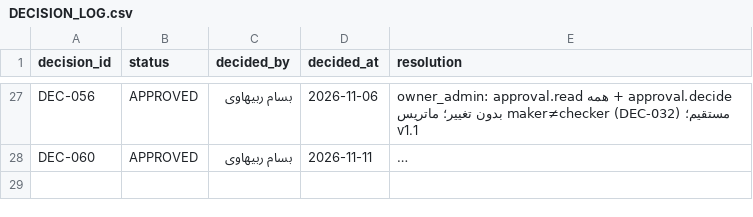
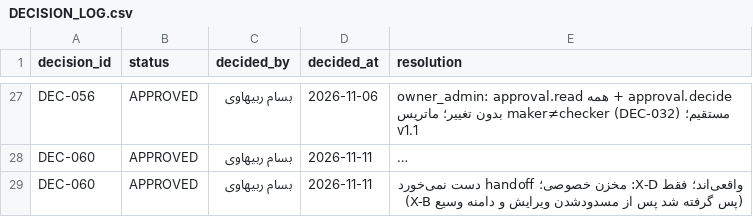
Before and after one commit to bassamrabihavi/aleekhan-erp, a CSV file: control/decisions/DECISION_LOG.csv, drawn as a sheet; only a part is shown, gaps mark what is left out; long unchanged cells end in …; the diff names each change by its address in the sheet, - before the commit and + after, or states it on an @@ line.

```diff
--- a/control/decisions/DECISION_LOG.csv
+++ b/control/decisions/DECISION_LOG.csv
+row 29: DEC-060 | APPROVED | بسام ربیهاوی | 2026-11-11 | واقعی‌اند؛ فقط X-D: مخزن خصوصی؛ handoff دست نمی‌خورد (X-B پس گرفته شد پس از مسدودشدن ویرایش و دامنه وسیع)
```
Also changed, not shown: 2 other files.
